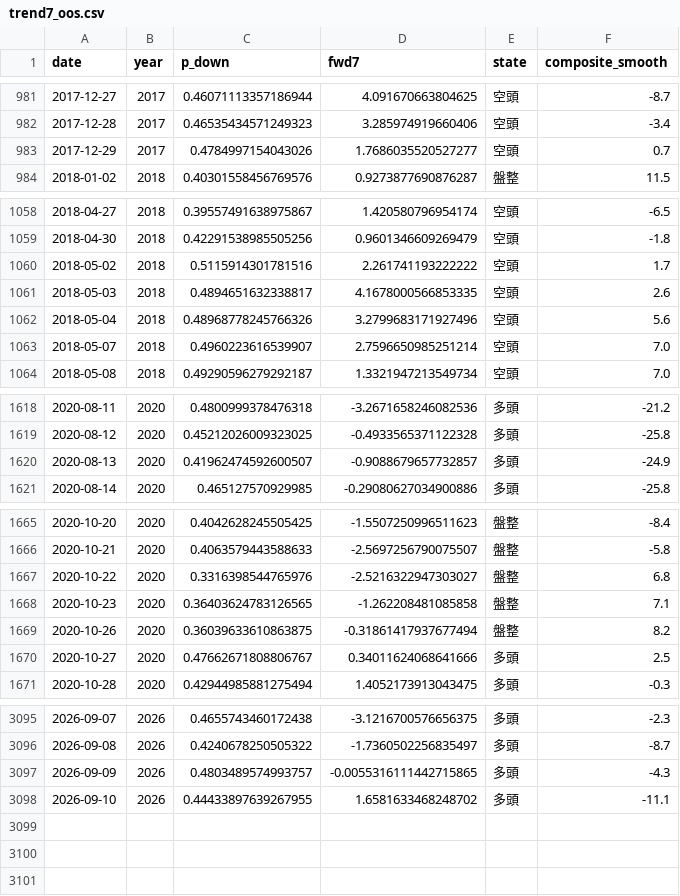
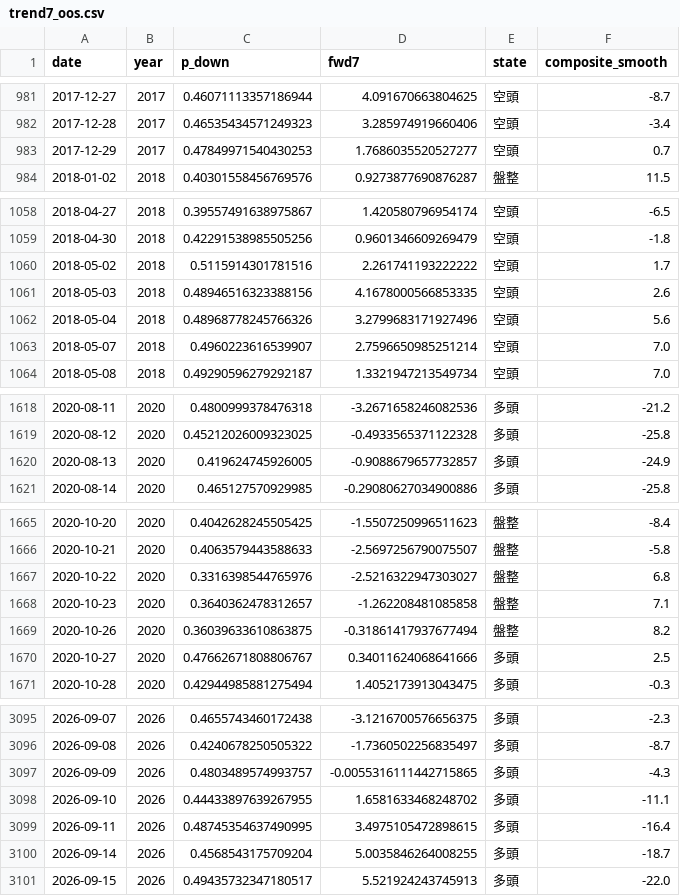
Before and after one commit to joekisoul-code/TaiexChipAnalyzer, a CSV file: data/models/trend7_oos.csv, drawn as a sheet; only a part is shown, gaps mark what is left out; the diff covers the shown part only.

```diff
--- a/data/models/trend7_oos.csv
+++ b/data/models/trend7_oos.csv
@@ -982,3 +982,3 @@ date,year,p_down,fwd7,state,composite_smooth
 2017-12-28,2017,0.46535434571249323,3.285974919660406,空頭,-3.4
-2017-12-29,2017,0.4784997154043026,1.7686035520527277,空頭,0.7
+2017-12-29,2017,0.47849971540430253,1.7686035520527277,空頭,0.7
 2018-01-02,2018,0.40301558456769576,0.9273877690876287,盤整,11.5
@@ -1060,3 +1060,3 @@ date,year,p_down,fwd7,state,composite_smooth
 2018-05-02,2018,0.5115914301781516,2.261741193222222,空頭,1.7
-2018-05-03,2018,0.4894651632338817,4.1678000566853335,空頭,2.6
+2018-05-03,2018,0.48946516323388156,4.1678000566853335,空頭,2.6
 2018-05-04,2018,0.48968778245766326,3.2799683171927496,空頭,5.6
@@ -1619,3 +1619,3 @@ date,year,p_down,fwd7,state,composite_smooth
 2020-08-12,2020,0.45212026009323025,-0.4933565371122328,多頭,-25.8
-2020-08-13,2020,0.41962474592600507,-0.9088679657732857,多頭,-24.9
+2020-08-13,2020,0.419624745926005,-0.9088679657732857,多頭,-24.9
 2020-08-14,2020,0.465127570929985,-0.29080627034900886,多頭,-25.8
@@ -1667,3 +1667,3 @@ date,year,p_down,fwd7,state,composite_smooth
 2020-10-22,2020,0.3316398544765976,-2.5216322947303027,盤整,6.8
-2020-10-23,2020,0.36403624783126565,-1.262208481085858,盤整,7.1
+2020-10-23,2020,0.3640362478312657,-1.262208481085858,盤整,7.1
 2020-10-26,2020,0.36039633610863875,-0.31861417937677494,盤整,8.2
@@ -3098 +3098,4 @@ date,year,p_down,fwd7,state,composite_smooth
 2026-09-10,2026,0.44433897639267955,1.6581633468248702,多頭,-11.1
+2026-09-11,2026,0.48745354637490995,3.4975105472898615,多頭,-16.4
+2026-09-14,2026,0.4568543175709204,5.0035846264008255,多頭,-18.7
+2026-09-15,2026,0.49435732347180517,5.521924243745913,多頭,-22.0
```
Also changed, not shown: 4 edited cells elsewhere in this file, data/models/logic_oos.csv, data/models/market_h10_oos.csv, 48 other files.
